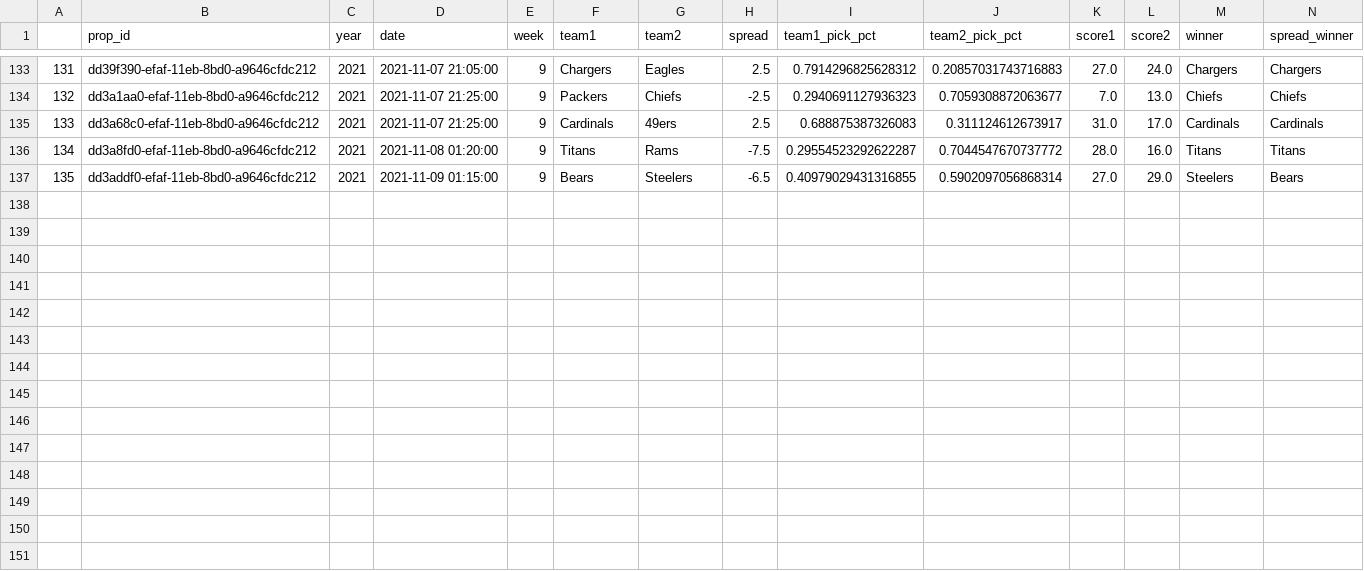
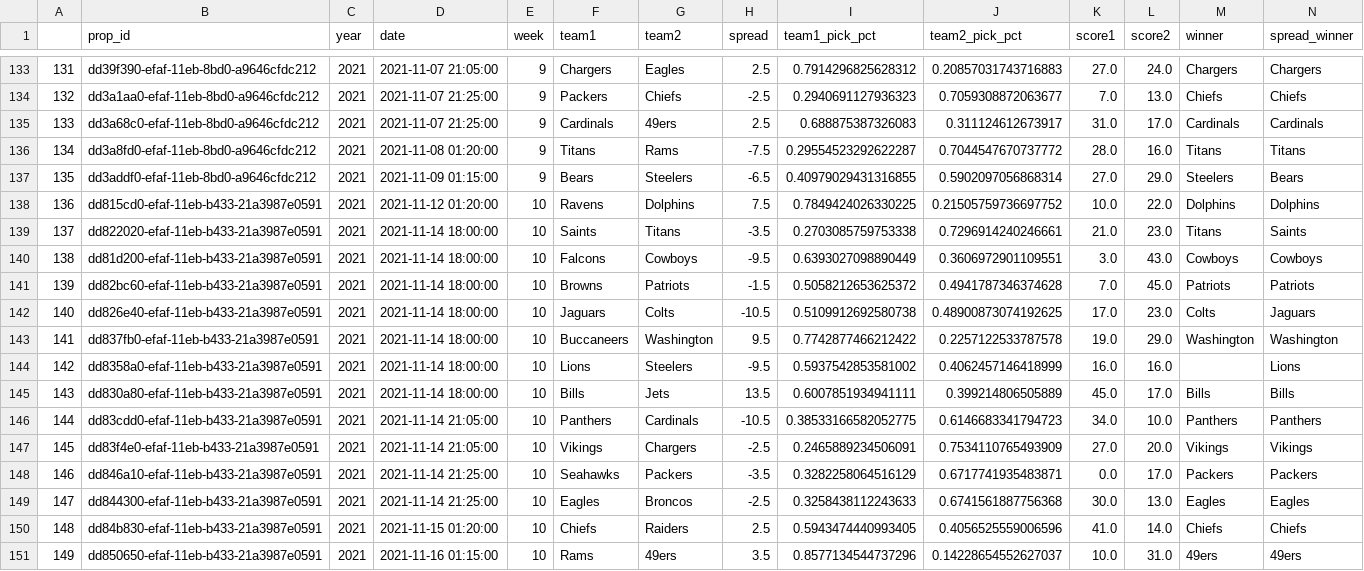
Before and after one commit to rmoerer/np-pick-em, a CSV file: data/games_2021.csv, drawn as a sheet; only a part is shown, gaps mark what is left out; the diff names each change by its address in the sheet, - before the commit and + after, or states it on an @@ line.

```diff
--- a/data/games_2021.csv
+++ b/data/games_2021.csv
+row 138: 136 | dd815cd0-efaf-11eb-b433-21a3987e0591 | 2021 | 2021-11-12 01:20:00 | 10 | Ravens | Dolphins | 7.5 | 0.7849424026330225 | 0.21505759736697752 | 10.0 | 22.0 | Dolphins | Dolphins
+row 139: 137 | dd822020-efaf-11eb-b433-21a3987e0591 | 2021 | 2021-11-14 18:00:00 | 10 | Saints | Titans | -3.5 | 0.2703085759753338 | 0.7296914240246661 | 21.0 | 23.0 | Titans | Saints
+row 140: 138 | dd81d200-efaf-11eb-b433-21a3987e0591 | 2021 | 2021-11-14 18:00:00 | 10 | Falcons | Cowboys | -9.5 | 0.6393027098890449 | 0.3606972901109551 | 3.0 | 43.0 | Cowboys | Cowboys
+row 141: 139 | dd82bc60-efaf-11eb-b433-21a3987e0591 | 2021 | 2021-11-14 18:00:00 | 10 | Browns | Patriots | -1.5 | 0.5058212653625372 | 0.4941787346374628 | 7.0 | 45.0 | Patriots | Patriots
+row 142: 140 | dd826e40-efaf-11eb-b433-21a3987e0591 | 2021 | 2021-11-14 18:00:00 | 10 | Jaguars | Colts | -10.5 | 0.5109912692580738 | 0.48900873074192625 | 17.0 | 23.0 | Colts | Jaguars
+row 143: 141 | dd837fb0-efaf-11eb-b433-21a3987e0591 | 2021 | 2021-11-14 18:00:00 | 10 | Buccaneers | Washington | 9.5 | 0.7742877466212422 | 0.2257122533787578 | 19.0 | 29.0 | Washington | Washington
+row 144: 142 | dd8358a0-efaf-11eb-b433-21a3987e0591 | 2021 | 2021-11-14 18:00:00 | 10 | Lions | Steelers | -9.5 | 0.5937542853581002 | 0.4062457146418999 | 16.0 | 16.0 |  | Lions
+row 145: 143 | dd830a80-efaf-11eb-b433-21a3987e0591 | 2021 | 2021-11-14 18:00:00 | 10 | Bills | Jets | 13.5 | 0.6007851934941111 | 0.399214806505889 | 45.0 | 17.0 | Bills | Bills
+row 146: 144 | dd83cdd0-efaf-11eb-b433-21a3987e0591 | 2021 | 2021-11-14 21:05:00 | 10 | Panthers | Cardinals | -10.5 | 0.38533166582052775 | 0.6146683341794723 | 34.0 | 10.0 | Panthers | Panthers
+row 147: 145 | dd83f4e0-efaf-11eb-b433-21a3987e0591 | 2021 | 2021-11-14 21:05:00 | 10 | Vikings | Chargers | -2.5 | 0.2465889234506091 | 0.7534110765493909 | 27.0 | 20.0 | Vikings | Vikings
+row 148: 146 | dd846a10-efaf-11eb-b433-21a3987e0591 | 2021 | 2021-11-14 21:25:00 | 10 | Seahawks | Packers | -3.5 | 0.3282258064516129 | 0.6717741935483871 | 0.0 | 17.0 | Packers | Packers
+row 149: 147 | dd844300-efaf-11eb-b433-21a3987e0591 | 2021 | 2021-11-14 21:25:00 | 10 | Eagles | Broncos | -2.5 | 0.3258438112243633 | 0.6741561887756368 | 30.0 | 13.0 | Eagles | Eagles
+row 150: 148 | dd84b830-efaf-11eb-b433-21a3987e0591 | 2021 | 2021-11-15 01:20:00 | 10 | Chiefs | Raiders | 2.5 | 0.5943474440993405 | 0.4056525559006596 | 41.0 | 14.0 | Chiefs | Chiefs
+row 151: 149 | dd850650-efaf-11eb-b433-21a3987e0591 | 2021 | 2021-11-16 01:15:00 | 10 | Rams | 49ers | 3.5 | 0.8577134544737296 | 0.14228654552627037 | 10.0 | 31.0 | 49ers | 49ers
```
Also changed, not shown: 1 other file.
